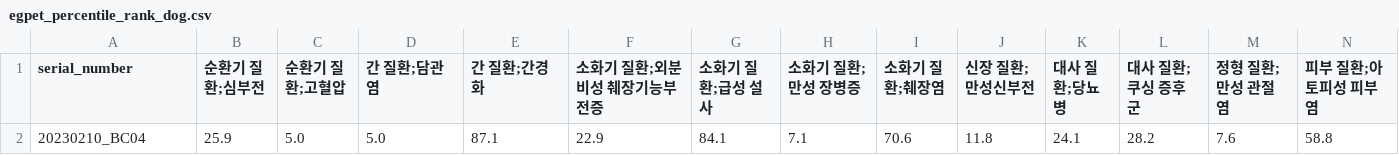
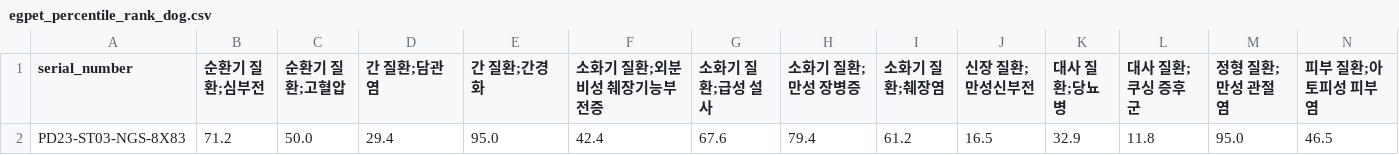
Before and after one commit to Gyungbu/EgPet, a CSV file: output/egpet_percentile_rank_dog.csv, drawn as a sheet; only a part is shown; removed rows and columns are numbered as before the commit, all else as after; rows hold the shown columns only; the diff names each change by its address in the sheet, - before the commit and + after, or states it on an @@ line.

```diff
--- a/output/egpet_percentile_rank_dog.csv
+++ b/output/egpet_percentile_rank_dog.csv
-row 2: 20230210_BC04 | 25.9 | 5.0 | 5.0 | 87.1 | 22.9 | 84.1 | 7.1 | 70.6 | 11.8 | 24.1 | 28.2 | 7.6 | 58.8
+row 2: PD23-ST03-NGS-8X83 | 71.2 | 50.0 | 29.4 | 95.0 | 42.4 | 67.6 | 79.4 | 61.2 | 16.5 | 32.9 | 11.8 | 95.0 | 46.5
```
Also changed, not shown: output/egpet_beneficial_dog.csv, output/egpet_harmful_dog.csv, 2 other files.
